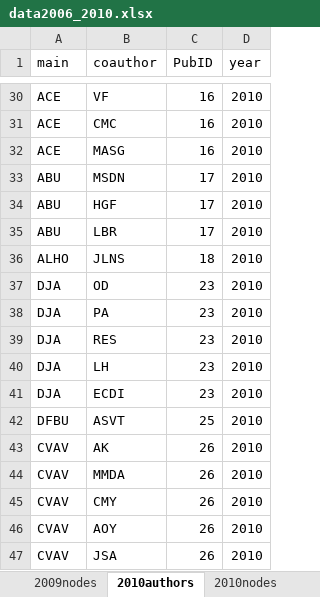
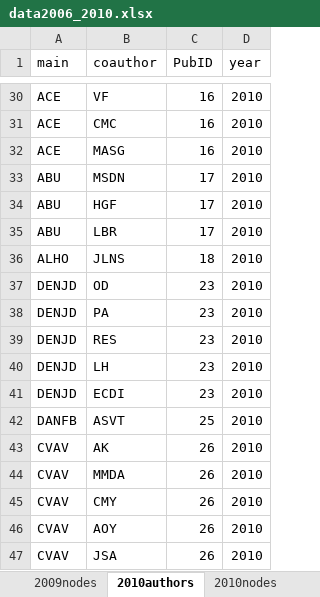
Before and after one commit to PEGutierrezF/NetworkAnalysis, an Excel workbook: data/data2006_2010.xlsx, sheet 2010authors, drawn as a sheet; only a part is shown, gaps mark what is left out; values as stored, in another font and other column widths than the file's, no borders; the diff names each change by its address in the sheet, - before the commit and + after, or states it on an @@ line.

Commit message:
data

```diff
--- a/data/data2006_2010.xlsx (sheet 2010authors)
+++ b/data/data2006_2010.xlsx (sheet 2010authors)
-A37:A41 (main): DJA
+A37:A41 (main): DENJD
-A42 (main): DFBU
+A42 (main): DANFB
```
Also changed, not shown: sheet 2010nodes, data/data2000_2005.xlsx, data/data2000_2020.xlsx, 5 other files.
